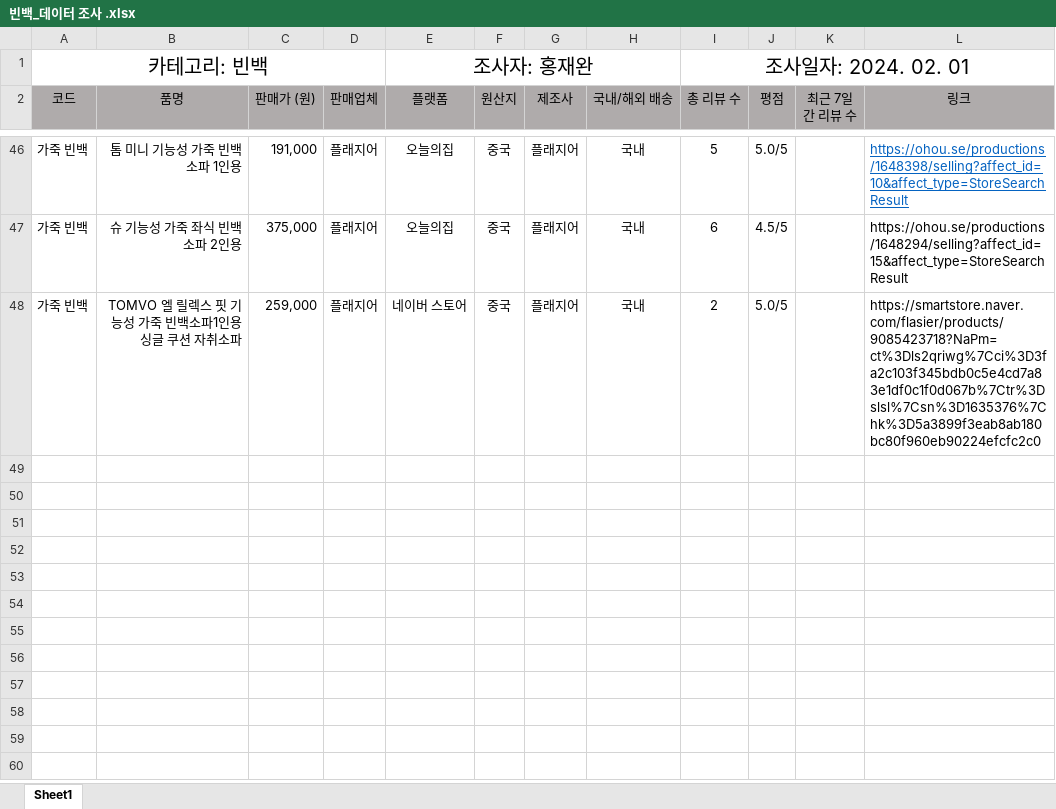
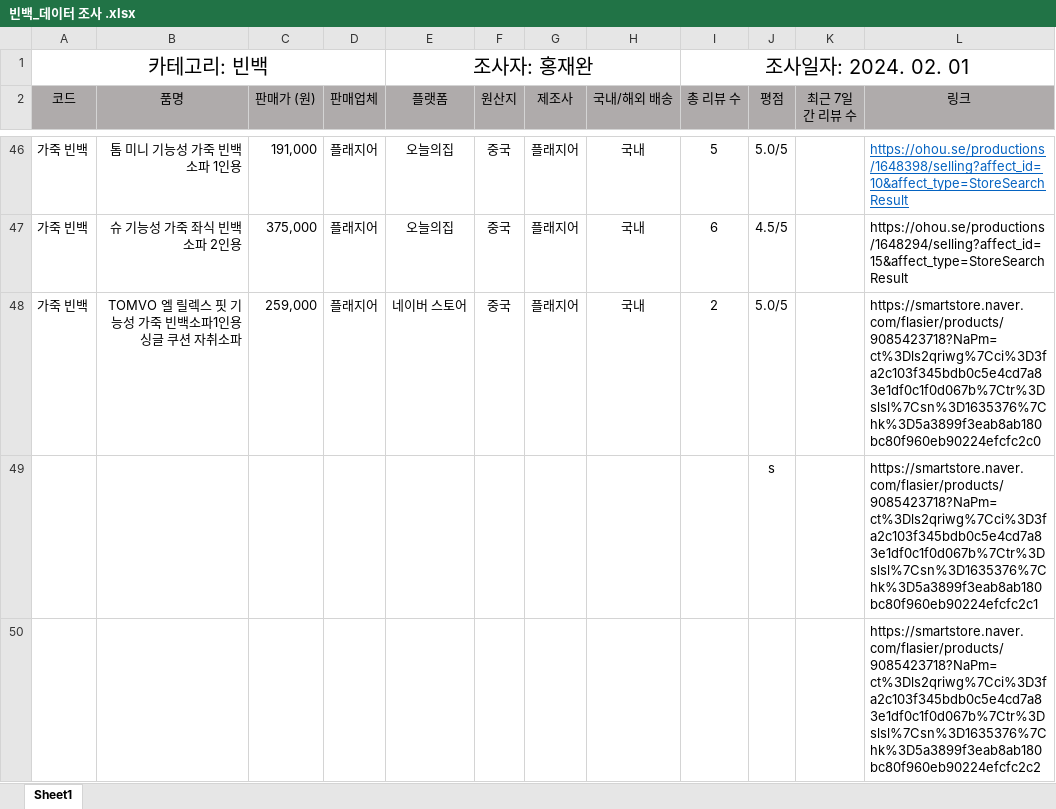
Before and after one commit to martieh/iTshirt, an Excel workbook: 빈백_데이터 조사 .xlsx, sheet Sheet1, drawn as a sheet; only a part is shown, gaps mark what is left out; values as stored, in another font and other column widths than the file's, no borders; the diff names each change by its address in the sheet, - before the commit and + after, or states it on an @@ line.

Commit message:
엑셀 마지막 줄 추가

```diff
--- a/빈백_데이터 조사 .xlsx (sheet Sheet1)
+++ b/빈백_데이터 조사 .xlsx (sheet Sheet1)
+row 49:  |  |  |  |  |  |  |  |  | s |  | https://smartstore.naver.com/flasier/products/9085423718?NaPm=ct%3Dls2qriwg%7Cci%3D3fa2c103f345bdb0c5e4cd7a83e1df0c1f0d067b%7Ctr%3Dslsl%7Csn%3D1635376%7Chk%3D5a3899f3eab8ab180bc80f960eb90224efcfc2c1
+row 50:  |  |  |  |  |  |  |  |  |  |  | https://smartstore.naver.com/flasier/products/9085423718?NaPm=ct%3Dls2qriwg%7Cci%3D3fa2c103f345bdb0c5e4cd7a83e1df0c1f0d067b%7Ctr%3Dslsl%7Csn%3D1635376%7Chk%3D5a3899f3eab8ab180bc80f960eb90224efcfc2c2
```
